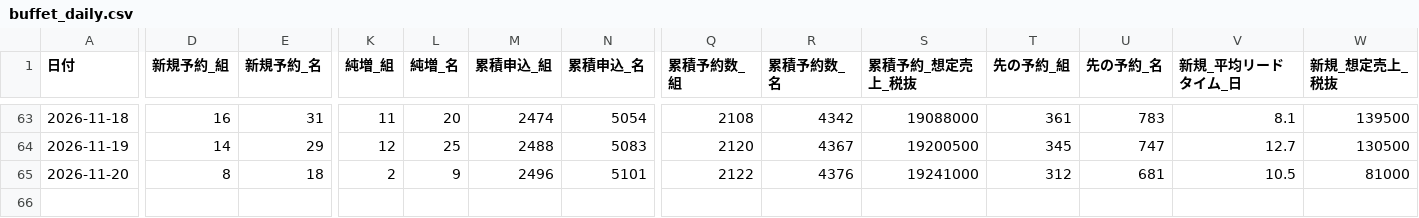
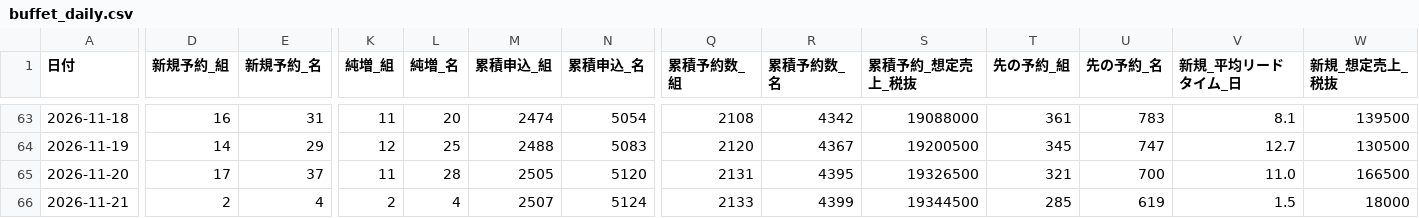
Before and after one commit to kazutakayanagisawa-svg/fruit-report, a CSV file: data/buffet_daily.csv, drawn as a sheet; only a part is shown, gaps mark what is left out; rows hold the shown columns only; the diff covers the shown part only; the diff names each change by its address in the sheet, - before the commit and + after, or states it on an @@ line.

```diff
--- a/data/buffet_daily.csv
+++ b/data/buffet_daily.csv
-D65 (新規予約_組): 8
+D65 (新規予約_組): 17
-E65 (新規予約_名): 18
+E65 (新規予約_名): 37
-K65 (純増_組): 2
+K65 (純増_組): 11
-L65 (純増_名): 9
+L65 (純増_名): 28
-M65 (累積申込_組): 2496
+M65 (累積申込_組): 2505
-N65 (累積申込_名): 5101
+N65 (累積申込_名): 5120
-Q65 (累積予約数_組): 2122
+Q65 (累積予約数_組): 2131
-R65 (累積予約数_名): 4376
+R65 (累積予約数_名): 4395
-S65 (累積予約_想定売上_税抜): 19241000
+S65 (累積予約_想定売上_税抜): 19326500
-T65 (先の予約_組): 312
+T65 (先の予約_組): 321
-U65 (先の予約_名): 681
+U65 (先の予約_名): 700
-V65 (新規_平均リードタイム_日): 10.5
+V65 (新規_平均リードタイム_日): 11.0
-W65 (新規_想定売上_税抜): 81000
+W65 (新規_想定売上_税抜): 166500
+row 66: 2026-11-21 | 2 | 4 | 2 | 4 | 2507 | 5124 | 2133 | 4399 | 19344500 | 285 | 619 | 1.5 | 18000
```
Also changed, not shown: 7 edited cells elsewhere in this file, data/buffet_prev_month_compare.csv, data/intake_daily.csv, 6 other files.
